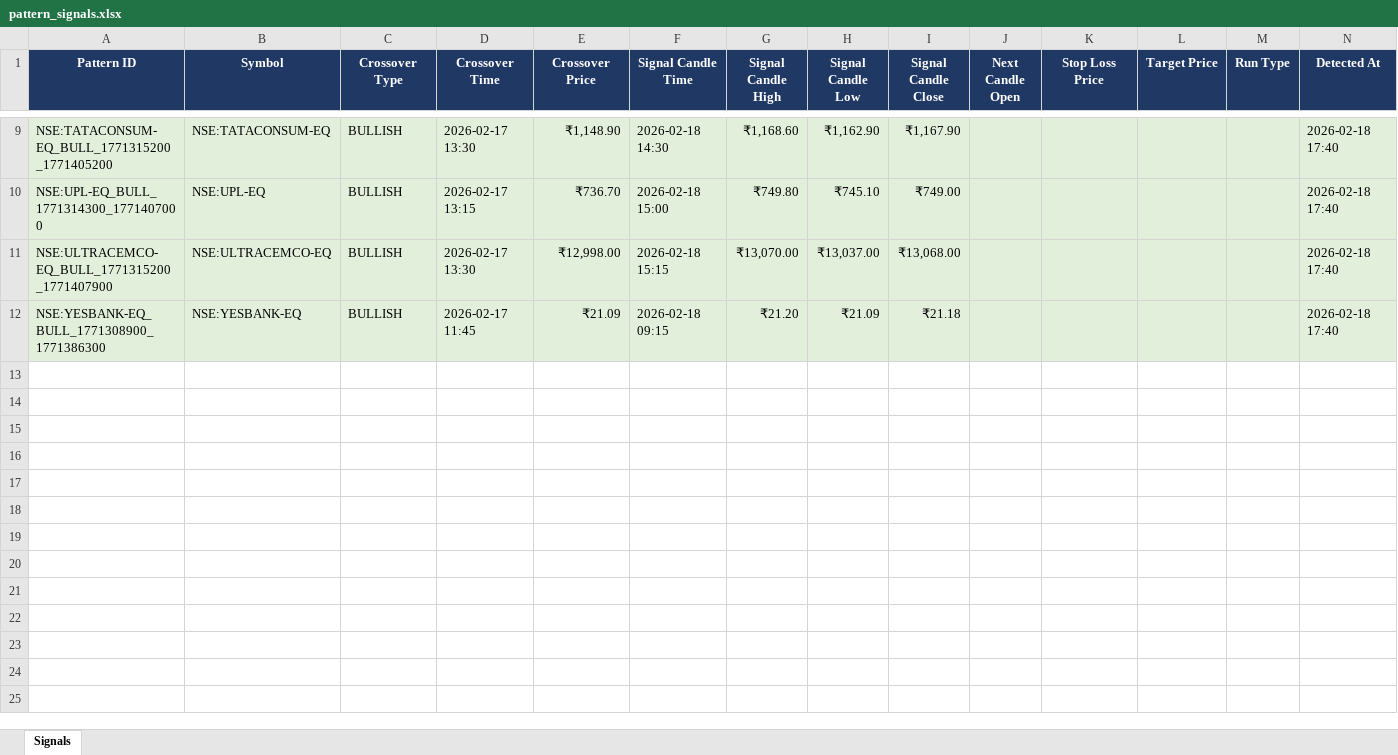
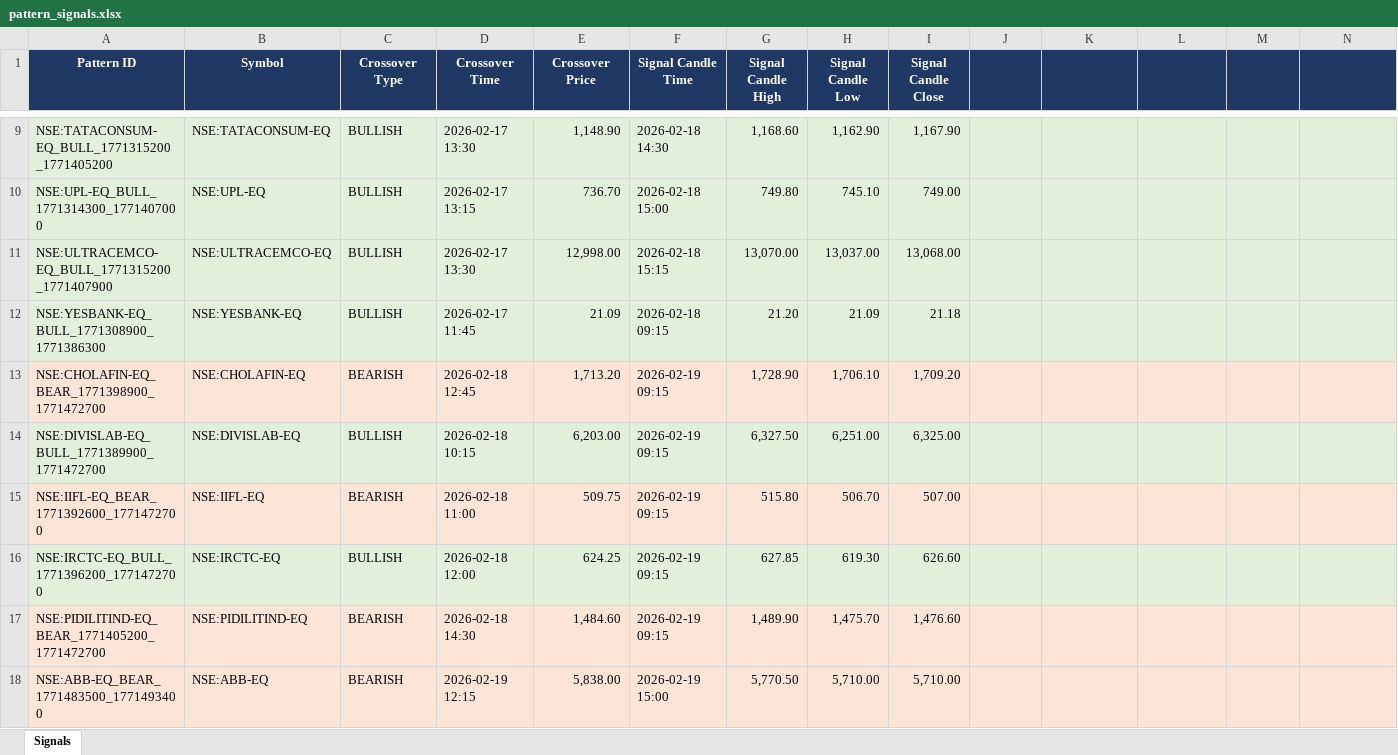
Before and after one commit to lazysauras03-byte/TG-LEVELS, an Excel workbook: pattern_signals.xlsx, sheet Signals, drawn as a sheet; only a part is shown, gaps mark what is left out; values as stored, in another font and other column widths than the file's, no borders; the diff covers the shown part only; the diff names each change by its address in the sheet, - before the commit and + after, or states it on an @@ line.

```diff
--- a/pattern_signals.xlsx (sheet Signals)
+++ b/pattern_signals.xlsx (sheet Signals)
-J1: Next Candle Open
+J1: (empty)
-K1: Stop Loss Price
+K1: (empty)
-L1: Target Price
+L1: (empty)
-M1: Run Type
+M1: (empty)
-N1: Detected At
+N1: (empty)
-E9 (Crossover Price): ₹1,148.90
+E9 (Crossover Price): 1,148.90
-G9 (Signal Candle High): ₹1,168.60
+G9 (Signal Candle High): 1,168.60
-H9 (Signal Candle Low): ₹1,162.90
+H9 (Signal Candle Low): 1,162.90
-I9 (Signal Candle Close): ₹1,167.90
+I9 (Signal Candle Close): 1,167.90
-N9:N12: 2026-02-18 17:40
+N9:N12: (empty)
-E10 (Crossover Price): ₹736.70
+E10 (Crossover Price): 736.70
-G10 (Signal Candle High): ₹749.80
+G10 (Signal Candle High): 749.80
-H10 (Signal Candle Low): ₹745.10
+H10 (Signal Candle Low): 745.10
-I10 (Signal Candle Close): ₹749.00
+I10 (Signal Candle Close): 749.00
-E11 (Crossover Price): ₹12,998.00
+E11 (Crossover Price): 12,998.00
-G11 (Signal Candle High): ₹13,070.00
+G11 (Signal Candle High): 13,070.00
-H11 (Signal Candle Low): ₹13,037.00
+H11 (Signal Candle Low): 13,037.00
-I11 (Signal Candle Close): ₹13,068.00
+I11 (Signal Candle Close): 13,068.00
-E12 (Crossover Price): ₹21.09
+E12 (Crossover Price): 21.09
-G12 (Signal Candle High): ₹21.20
+G12 (Signal Candle High): 21.20
-H12 (Signal Candle Low): ₹21.09
+H12 (Signal Candle Low): 21.09
-I12 (Signal Candle Close): ₹21.18
+I12 (Signal Candle Close): 21.18
+row 13: NSE:CHOLAFIN-EQ_BEAR_1771398900_1771472700 | NSE:CHOLAFIN-EQ | BEARISH | 2026-02-18 12:45 | 1,713.20 | 2026-02-19 09:15 | 1,728.90 | 1,706.10 | 1,709.20
+row 14: NSE:DIVISLAB-EQ_BULL_1771389900_1771472700 | NSE:DIVISLAB-EQ | BULLISH | 2026-02-18 10:15 | 6,203.00 | 2026-02-19 09:15 | 6,327.50 | 6,251.00 | 6,325.00
+row 15: NSE:IIFL-EQ_BEAR_1771392600_1771472700 | NSE:IIFL-EQ | BEARISH | 2026-02-18 11:00 | 509.75 | 2026-02-19 09:15 | 515.80 | 506.70 | 507.00
+row 16: NSE:IRCTC-EQ_BULL_1771396200_1771472700 | NSE:IRCTC-EQ | BULLISH | 2026-02-18 12:00 | 624.25 | 2026-02-19 09:15 | 627.85 | 619.30 | 626.60
+row 17: NSE:PIDILITIND-EQ_BEAR_1771405200_1771472700 | NSE:PIDILITIND-EQ | BEARISH | 2026-02-18 14:30 | 1,484.60 | 2026-02-19 09:15 | 1,489.90 | 1,475.70 | 1,476.60
+row 18: NSE:ABB-EQ_BEAR_1771483500_1771493400 | NSE:ABB-EQ | BEARISH | 2026-02-19 12:15 | 5,838.00 | 2026-02-19 15:00 | 5,770.50 | 5,710.00 | 5,710.00
```
Also changed, not shown: 28 added rows and 35 edited cells elsewhere in this sheet, backtest_results.xlsx, 4 other files.
